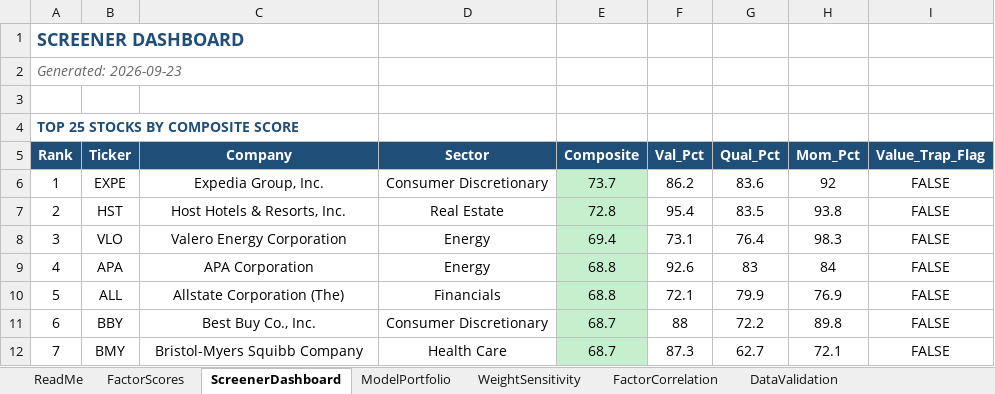
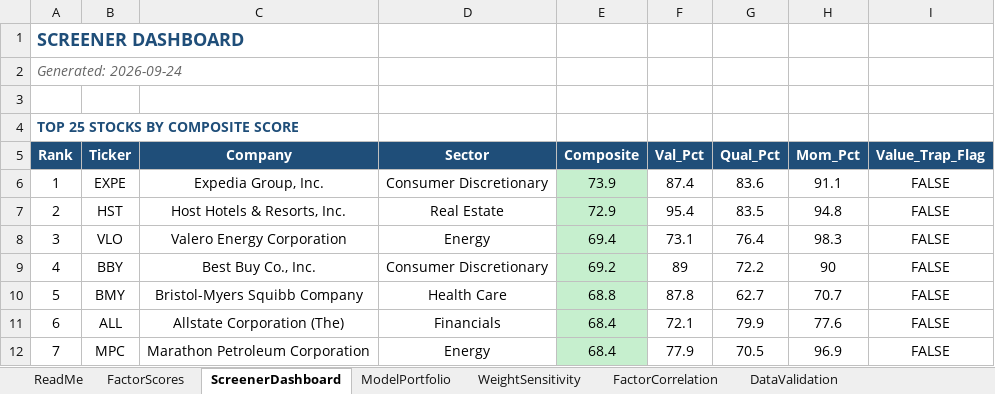
Before and after one commit to CalebSmit/screener-dashboard, an Excel workbook: factor_output.xlsx, sheet ScreenerDashboard, drawn as a sheet; only a part is shown; values as stored, in another font and other column widths than the file's, no borders; the diff covers the shown part only; the diff names each change by its address in the sheet, - before the commit and + after, or states it on an @@ line.

Commit message:
data: screener run 2026-09-24 - 502 scored, top: EXPE HST VLO BBY BMY

```diff
--- a/factor_output.xlsx (sheet ScreenerDashboard)
+++ b/factor_output.xlsx (sheet ScreenerDashboard)
-A2 (Rank): Generated: 2026-09-23
+A2 (Rank): Generated: 2026-09-24
-E6 (Composite): 73.7
+E6 (Composite): 73.9
-F6 (Val_Pct): 86.2
+F6 (Val_Pct): 87.4
-H6 (Mom_Pct): 92
+H6 (Mom_Pct): 91.1
-E7 (Composite): 72.8
+E7 (Composite): 72.9
-H7 (Mom_Pct): 93.8
+H7 (Mom_Pct): 94.8
-B9 (Ticker): APA
+B9 (Ticker): BBY
-C9 (Company): APA Corporation
+C9 (Company): Best Buy Co., Inc.
-D9 (Sector): Energy
+D9 (Sector): Consumer Discretionary
-E9 (Composite): 68.8
+E9 (Composite): 69.2
-F9 (Val_Pct): 92.6
+F9 (Val_Pct): 89
-G9 (Qual_Pct): 83
+G9 (Qual_Pct): 72.2
-H9 (Mom_Pct): 84
+H9 (Mom_Pct): 90
-B10 (Ticker): ALL
+B10 (Ticker): BMY
-C10 (Company): Allstate Corporation (The)
+C10 (Company): Bristol-Myers Squibb Company
-D10 (Sector): Financials
+D10 (Sector): Health Care
-F10 (Val_Pct): 72.1
+F10 (Val_Pct): 87.8
-G10 (Qual_Pct): 79.9
+G10 (Qual_Pct): 62.7
-H10 (Mom_Pct): 76.9
+H10 (Mom_Pct): 70.7
-B11 (Ticker): BBY
+B11 (Ticker): ALL
-C11 (Company): Best Buy Co., Inc.
+C11 (Company): Allstate Corporation (The)
-D11 (Sector): Consumer Discretionary
+D11 (Sector): Financials
-E11:E12 (Composite): 68.7
+E11:E12 (Composite): 68.4
-F11 (Val_Pct): 88
+F11 (Val_Pct): 72.1
-G11 (Qual_Pct): 72.2
+G11 (Qual_Pct): 79.9
-H11 (Mom_Pct): 89.8
+H11 (Mom_Pct): 77.6
-B12 (Ticker): BMY
+B12 (Ticker): MPC
-C12 (Company): Bristol-Myers Squibb Company
+C12 (Company): Marathon Petroleum Corporation
-D12 (Sector): Health Care
+D12 (Sector): Energy
-F12 (Val_Pct): 87.3
+F12 (Val_Pct): 77.9
-G12 (Qual_Pct): 62.7
+G12 (Qual_Pct): 70.5
-H12 (Mom_Pct): 72.1
+H12 (Mom_Pct): 96.9
```
Also changed, not shown: 120 edited cells elsewhere in this sheet, sheet FactorScores, sheet FactorCorrelation, sheet DataValidation, sheet ModelPortfolio, sheet WeightSensitivity, 12 other files.
